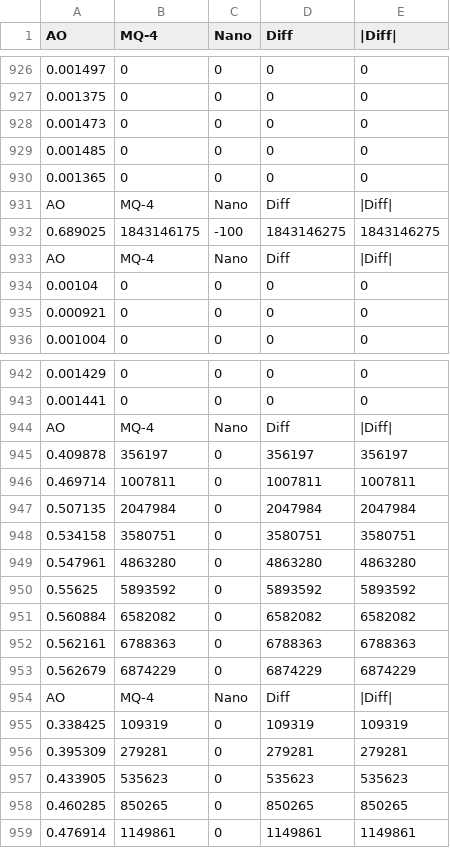
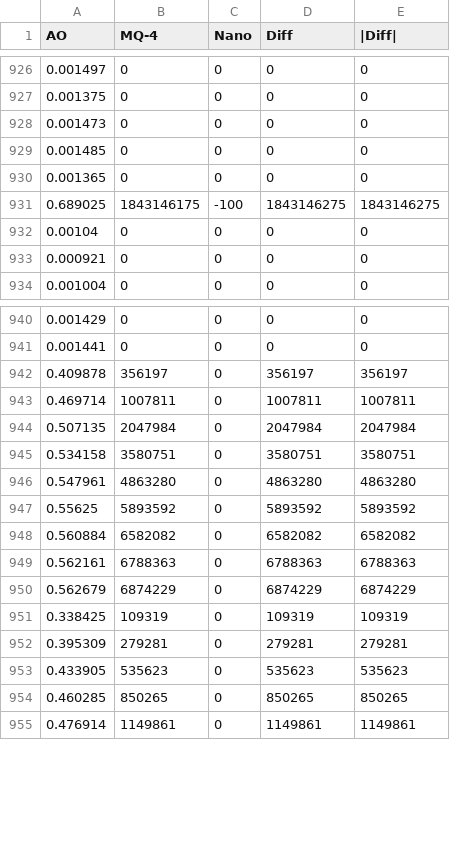
Before and after one commit to Lvyuche/MethaneSensor, a CSV file: sensor/5500_sensor_data_3.54.csv, drawn as a sheet; only a part is shown, gaps mark what is left out.

```diff
--- a/sensor/5500_sensor_data_3.54.csv
+++ b/sensor/5500_sensor_data_3.54.csv
@@ -930,5 +930,3 @@ AO,MQ-4,Nano,Diff,|Diff|
 0.001365,0,0,0,0
-AO,MQ-4,Nano,Diff,|Diff|
 0.689025,1843146175,-100,1843146275,1843146275
-AO,MQ-4,Nano,Diff,|Diff|
 0.00104,0,0,0,0
@@ -943,3 +941,2 @@ AO,MQ-4,Nano,Diff,|Diff|
 0.001441,0,0,0,0
-AO,MQ-4,Nano,Diff,|Diff|
 0.409878,356197,0,356197,356197
@@ -953,3 +950,2 @@ AO,MQ-4,Nano,Diff,|Diff|
 0.562679,6874229,0,6874229,6874229
-AO,MQ-4,Nano,Diff,|Diff|
 0.338425,109319,0,109319,109319
```
Also changed, not shown: sensor/5500_sensor_data_3.3.csv, sensor/550_sensor_data_3.96.csv, 6 other files.
